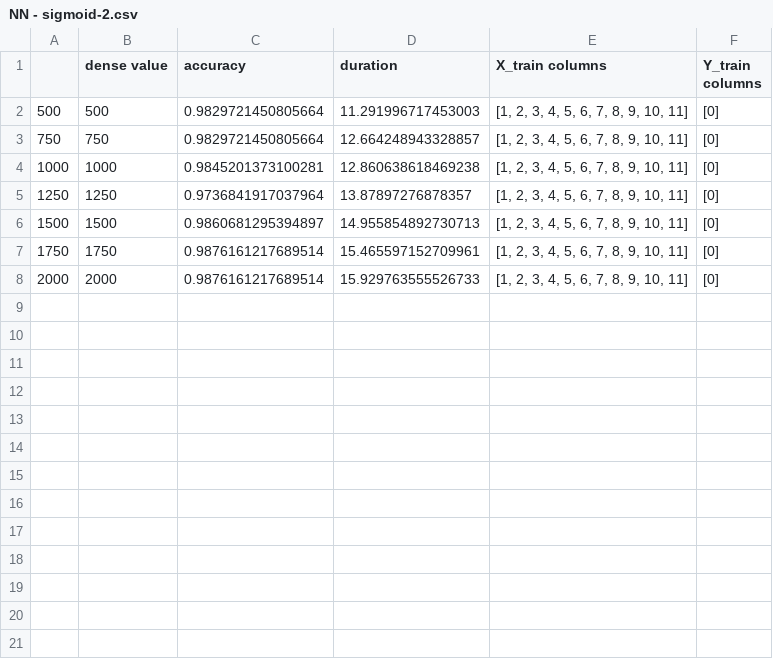
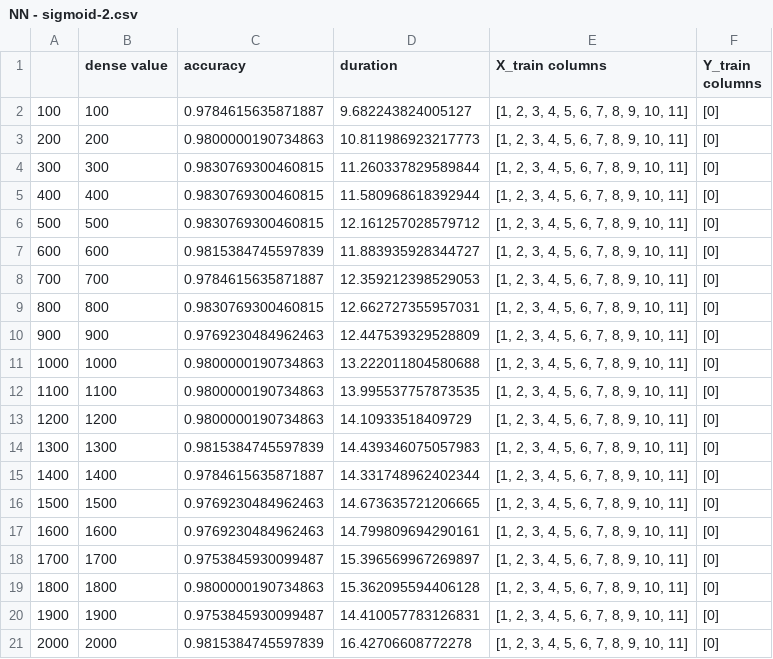
Before and after one commit to e0533412/MachineLearningModels, a CSV file: NEURAL NETWORK/NN - sigmoid-2.csv, drawn as a sheet.

```diff
--- a/NEURAL NETWORK/NN - sigmoid-2.csv
+++ b/NEURAL NETWORK/NN - sigmoid-2.csv
@@ -1,8 +1,21 @@
 ,dense value,accuracy,duration,X_train columns,Y_train columns
-500,500,0.9829721450805664,11.291996717453003,"[1, 2, 3, 4, 5, 6, 7, 8, 9, 10, 11]",[0]
-750,750,0.9829721450805664,12.664248943328857,"[1, 2, 3, 4, 5, 6, 7, 8, 9, 10, 11]",[0]
-1000,1000,0.9845201373100281,12.860638618469238,"[1, 2, 3, 4, 5, 6, 7, 8, 9, 10, 11]",[0]
-1250,1250,0.9736841917037964,13.87897276878357,"[1, 2, 3, 4, 5, 6, 7, 8, 9, 10, 11]",[0]
-1500,1500,0.9860681295394897,14.955854892730713,"[1, 2, 3, 4, 5, 6, 7, 8, 9, 10, 11]",[0]
-1750,1750,0.9876161217689514,15.465597152709961,"[1, 2, 3, 4, 5, 6, 7, 8, 9, 10, 11]",[0]
-2000,2000,0.9876161217689514,15.929763555526733,"[1, 2, 3, 4, 5, 6, 7, 8, 9, 10, 11]",[0]
+100,100,0.9784615635871887,9.682243824005127,"[1, 2, 3, 4, 5, 6, 7, 8, 9, 10, 11]",[0]
+200,200,0.9800000190734863,10.811986923217773,"[1, 2, 3, 4, 5, 6, 7, 8, 9, 10, 11]",[0]
+300,300,0.9830769300460815,11.260337829589844,"[1, 2, 3, 4, 5, 6, 7, 8, 9, 10, 11]",[0]
+400,400,0.9830769300460815,11.580968618392944,"[1, 2, 3, 4, 5, 6, 7, 8, 9, 10, 11]",[0]
+500,500,0.9830769300460815,12.161257028579712,"[1, 2, 3, 4, 5, 6, 7, 8, 9, 10, 11]",[0]
+600,600,0.9815384745597839,11.883935928344727,"[1, 2, 3, 4, 5, 6, 7, 8, 9, 10, 11]",[0]
+700,700,0.9784615635871887,12.359212398529053,"[1, 2, 3, 4, 5, 6, 7, 8, 9, 10, 11]",[0]
+800,800,0.9830769300460815,12.662727355957031,"[1, 2, 3, 4, 5, 6, 7, 8, 9, 10, 11]",[0]
+900,900,0.9769230484962463,12.447539329528809,"[1, 2, 3, 4, 5, 6, 7, 8, 9, 10, 11]",[0]
+1000,1000,0.9800000190734863,13.222011804580688,"[1, 2, 3, 4, 5, 6, 7, 8, 9, 10, 11]",[0]
+1100,1100,0.9800000190734863,13.995537757873535,"[1, 2, 3, 4, 5, 6, 7, 8, 9, 10, 11]",[0]
+1200,1200,0.9800000190734863,14.10933518409729,"[1, 2, 3, 4, 5, 6, 7, 8, 9, 10, 11]",[0]
+1300,1300,0.9815384745597839,14.439346075057983,"[1, 2, 3, 4, 5, 6, 7, 8, 9, 10, 11]",[0]
+1400,1400,0.9784615635871887,14.331748962402344,"[1, 2, 3, 4, 5, 6, 7, 8, 9, 10, 11]",[0]
+1500,1500,0.9769230484962463,14.673635721206665,"[1, 2, 3, 4, 5, 6, 7, 8, 9, 10, 11]",[0]
+1600,1600,0.9769230484962463,14.799809694290161,"[1, 2, 3, 4, 5, 6, 7, 8, 9, 10, 11]",[0]
+1700,1700,0.9753845930099487,15.396569967269897,"[1, 2, 3, 4, 5, 6, 7, 8, 9, 10, 11]",[0]
+1800,1800,0.9800000190734863,15.362095594406128,"[1, 2, 3, 4, 5, 6, 7, 8, 9, 10, 11]",[0]
+1900,1900,0.9753845930099487,14.410057783126831,"[1, 2, 3, 4, 5, 6, 7, 8, 9, 10, 11]",[0]
+2000,2000,0.9815384745597839,16.42706608772278,"[1, 2, 3, 4, 5, 6, 7, 8, 9, 10, 11]",[0]
```
Also changed, not shown: LOGREG/LogReg - PCA-2.2.csv, LOGREG/LogReg - PCA-2.csv, 17 other files.
